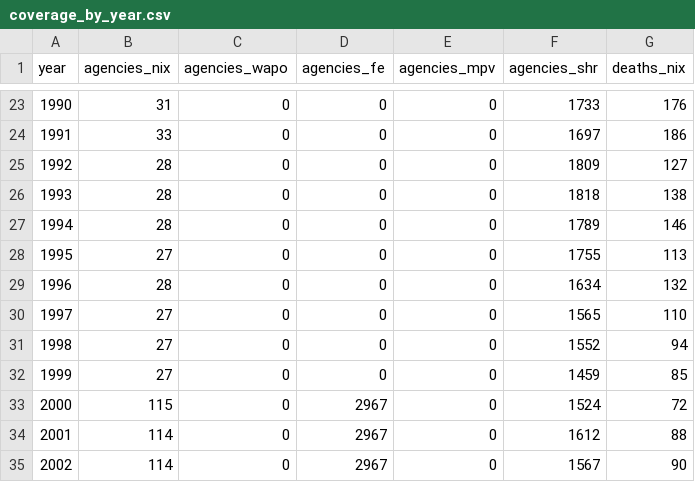
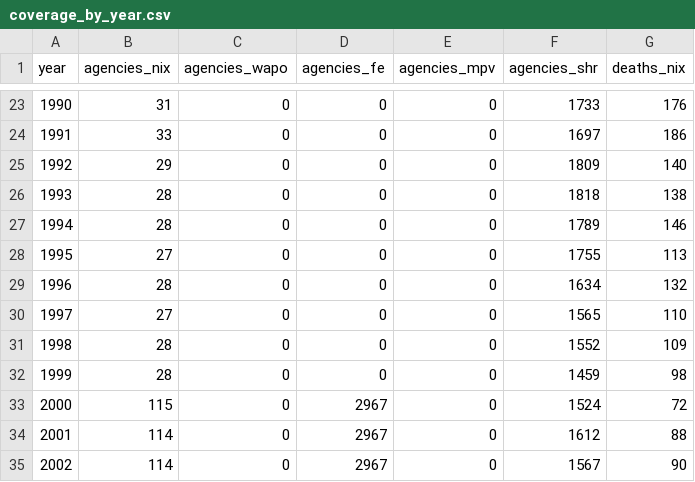
Before and after one commit to jnixy/agency-level-fatal-OIS, a CSV file: output/tables/coverage_by_year.csv, drawn as a sheet; only a part is shown, gaps mark what is left out.

```diff
--- a/output/tables/coverage_by_year.csv
+++ b/output/tables/coverage_by_year.csv
@@ -24,3 +24,3 @@ year,agencies_nix,agencies_wapo,agencies_fe,agencies_mpv,agencies_shr,deaths_nix
 1991,33,0,0,0,1697,186
-1992,28,0,0,0,1809,127
+1992,29,0,0,0,1809,140
 1993,28,0,0,0,1818,138
@@ -30,4 +30,4 @@ year,agencies_nix,agencies_wapo,agencies_fe,agencies_mpv,agencies_shr,deaths_nix
 1997,27,0,0,0,1565,110
-1998,27,0,0,0,1552,94
-1999,27,0,0,0,1459,85
+1998,28,0,0,0,1552,109
+1999,28,0,0,0,1459,98
 2000,115,0,2967,0,1524,72
```
Also changed, not shown: output/tables/shr_benchmark.csv, output/tables/source_agreement.csv, 15 other files.
